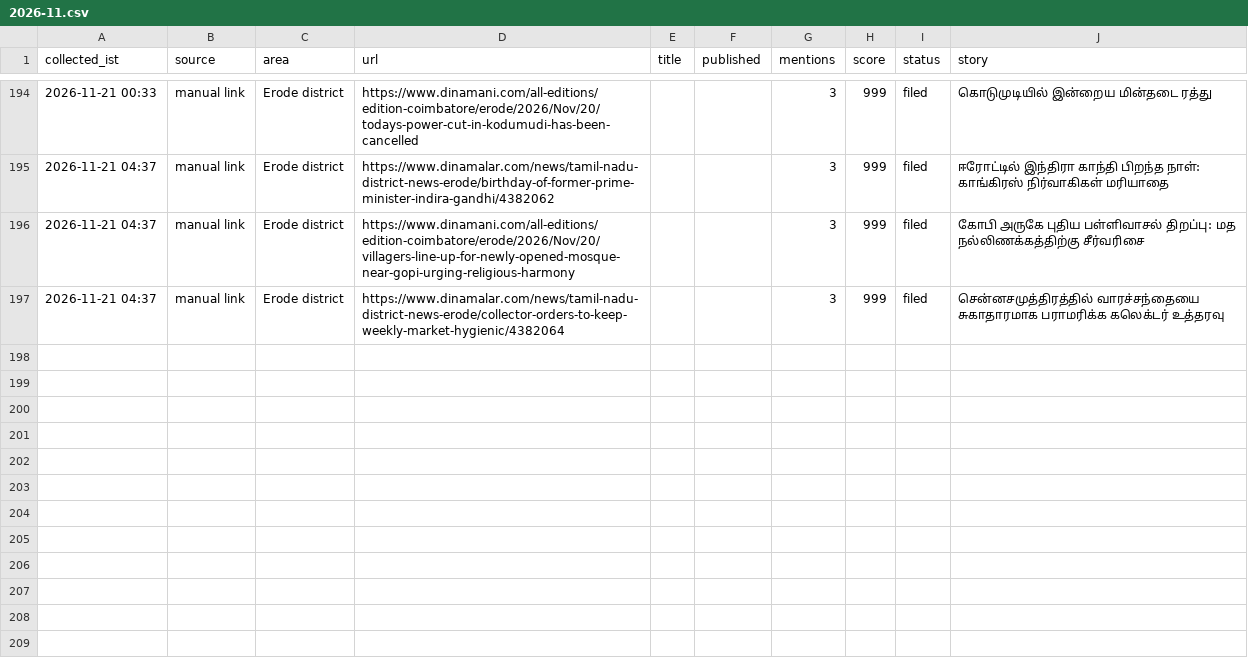
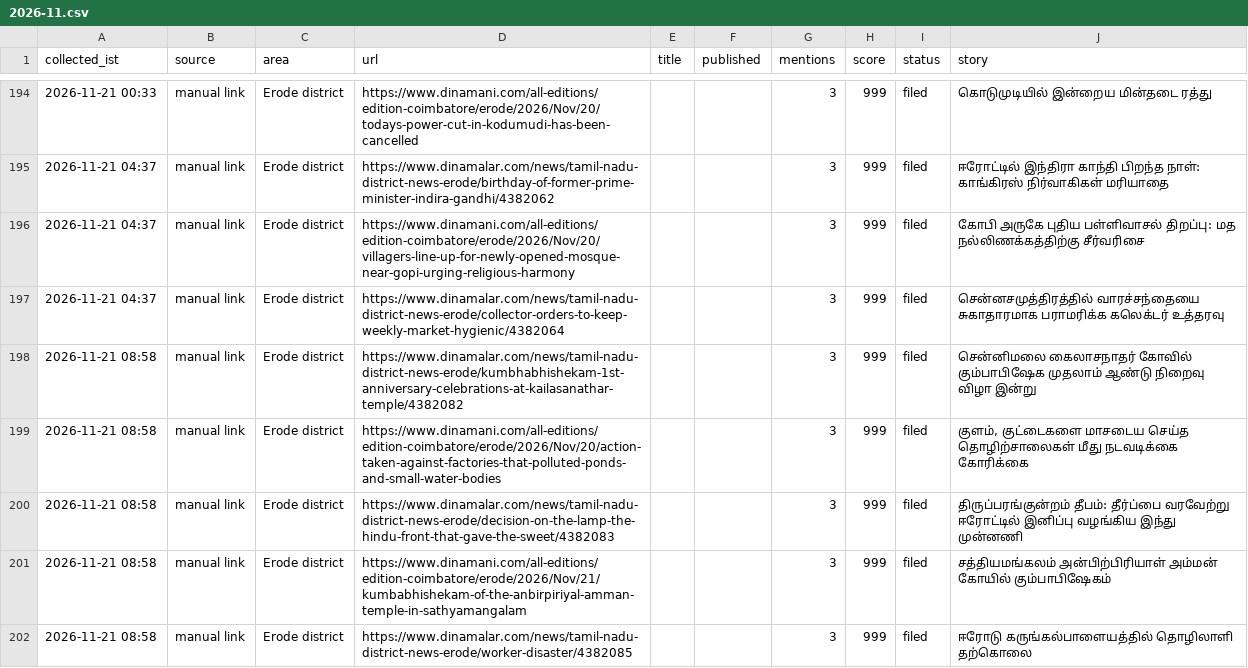
Before and after one commit to news360-tn/erode360-autopost, a CSV file: research_free/archive/2026-11.csv, drawn as a sheet; only a part is shown, gaps mark what is left out; the diff names each change by its address in the sheet, - before the commit and + after, or states it on an @@ line.

```diff
--- a/research_free/archive/2026-11.csv
+++ b/research_free/archive/2026-11.csv
+row 198: 2026-11-21 08:58 | manual link | Erode district | https://www.dinamalar.com/news/tamil-nadu-district-news-erode/kumbhabhishekam-1st-anniversary-celebrations-at-kailasanathar-temple/4382082 |  |  | 3 | 999 | filed | சென்னிமலை கைலாசநாதர் கோவில் கும்பாபிஷேக முதலாம் ஆண்டு நிறைவு விழா இன்று
+row 199: 2026-11-21 08:58 | manual link | Erode district | https://www.dinamani.com/all-editions/edition-coimbatore/erode/2026/Nov/20/action-taken-against-factories-that-polluted-ponds-and-small-water-bodies |  |  | 3 | 999 | filed | குளம், குட்டைகளை மாசடைய செய்த தொழிற்சாலைகள் மீது நடவடிக்கை கோரிக்கை
+row 200: 2026-11-21 08:58 | manual link | Erode district | https://www.dinamalar.com/news/tamil-nadu-district-news-erode/decision-on-the-lamp-the-hindu-front-that-gave-the-sweet/4382083 |  |  | 3 | 999 | filed | திருப்பரங்குன்றம் தீபம்: தீர்ப்பை வரவேற்று ஈரோட்டில் இனிப்பு வழங்கிய இந்து முன்னணி
+row 201: 2026-11-21 08:58 | manual link | Erode district | https://www.dinamani.com/all-editions/edition-coimbatore/erode/2026/Nov/21/kumbabhishekam-of-the-anbirpiriyal-amman-temple-in-sathyamangalam |  |  | 3 | 999 | filed | சத்தியமங்கலம் அன்பிற்பிரியாள் அம்மன் கோயில் கும்பாபிஷேகம்
+row 202: 2026-11-21 08:58 | manual link | Erode district | https://www.dinamalar.com/news/tamil-nadu-district-news-erode/worker-disaster/4382085 |  |  | 3 | 999 | filed | ஈரோடு கருங்கல்பாளையத்தில் தொழிலாளி தற்கொலை
```
Also changed, not shown: 6 other files.
